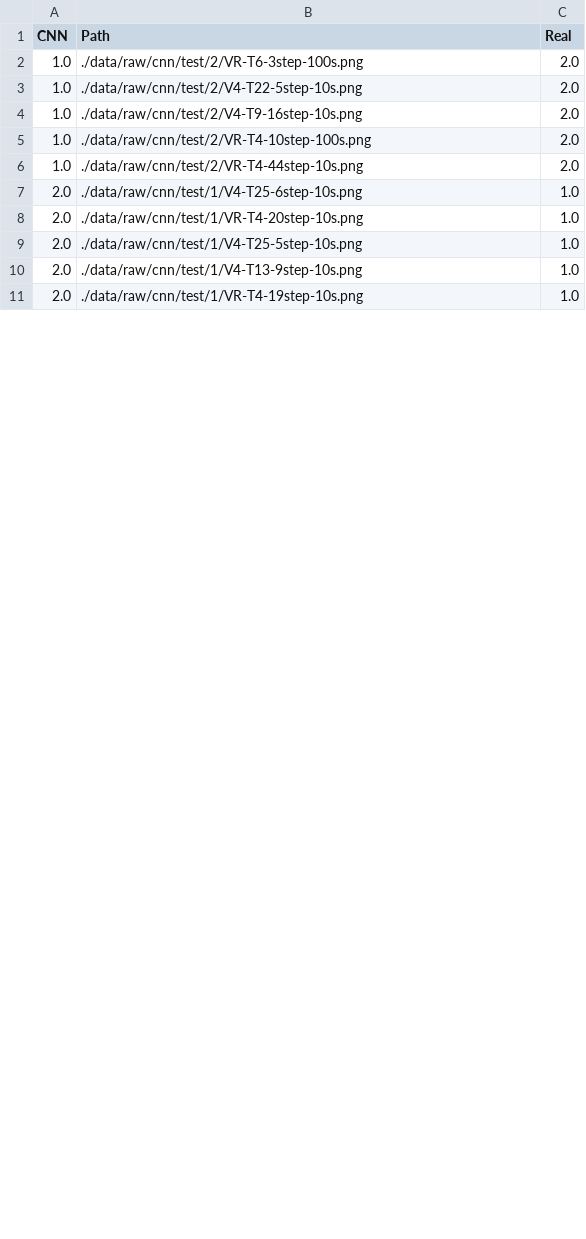
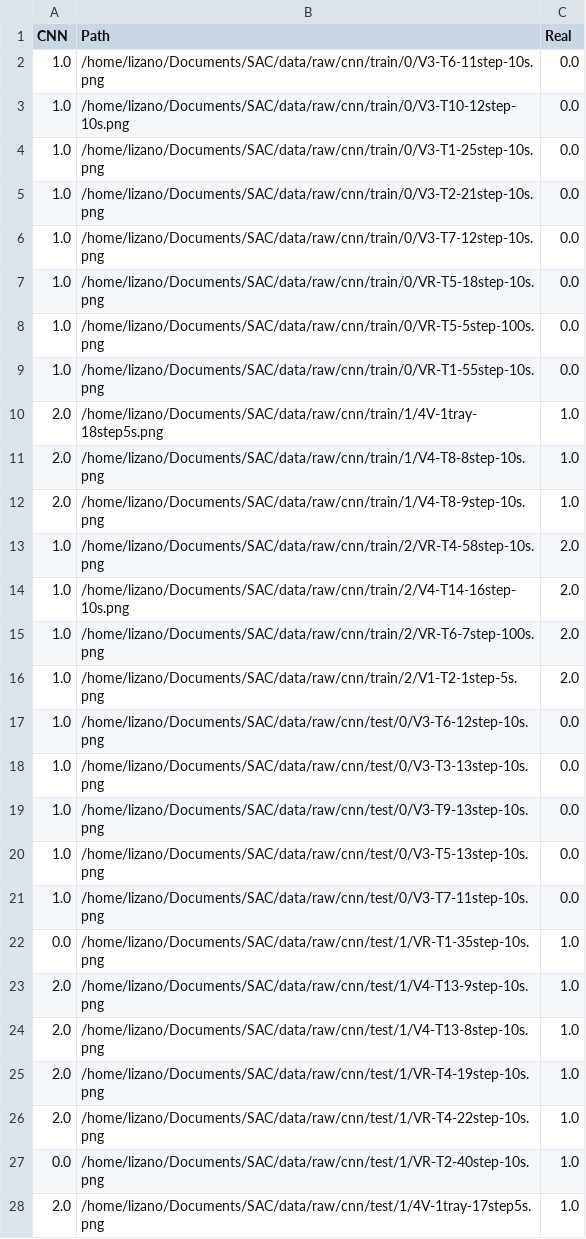
Before and after one commit to alizano94/SAC-Old, a CSV file: results/cnn/CNNerror_log.csv, drawn as a sheet; only a part is shown; the diff covers the shown part only.

```diff
--- a/results/cnn/CNNerror_log.csv
+++ b/results/cnn/CNNerror_log.csv
@@ -1,11 +1,28 @@
 CNN,Path,Real
-1.0,./data/raw/cnn/test/2/VR-T6-3step-100s.png,2.0
-1.0,./data/raw/cnn/test/2/V4-T22-5step-10s.png,2.0
-1.0,./data/raw/cnn/test/2/V4-T9-16step-10s.png,2.0
-1.0,./data/raw/cnn/test/2/VR-T4-10step-100s.png,2.0
-1.0,./data/raw/cnn/test/2/VR-T4-44step-10s.png,2.0
-2.0,./data/raw/cnn/test/1/V4-T25-6step-10s.png,1.0
-2.0,./data/raw/cnn/test/1/VR-T4-20step-10s.png,1.0
-2.0,./data/raw/cnn/test/1/V4-T25-5step-10s.png,1.0
-2.0,./data/raw/cnn/test/1/V4-T13-9step-10s.png,1.0
-2.0,./data/raw/cnn/test/1/VR-T4-19step-10s.png,1.0
+1.0,/home/lizano/Documents/SAC/data/raw/cnn/train/0/V3-T6-11step-10s.png,0.0
+1.0,/home/lizano/Documents/SAC/data/raw/cnn/train/0/V3-T10-12step-10s.png,0.0
+1.0,/home/lizano/Documents/SAC/data/raw/cnn/train/0/V3-T1-25step-10s.png,0.0
+1.0,/home/lizano/Documents/SAC/data/raw/cnn/train/0/V3-T2-21step-10s.png,0.0
+1.0,/home/lizano/Documents/SAC/data/raw/cnn/train/0/V3-T7-12step-10s.png,0.0
+1.0,/home/lizano/Documents/SAC/data/raw/cnn/train/0/VR-T5-18step-10s.png,0.0
+1.0,/home/lizano/Documents/SAC/data/raw/cnn/train/0/VR-T5-5step-100s.png,0.0
+1.0,/home/lizano/Documents/SAC/data/raw/cnn/train/0/VR-T1-55step-10s.png,0.0
+2.0,/home/lizano/Documents/SAC/data/raw/cnn/train/1/4V-1tray-18step5s.png,1.0
+2.0,/home/lizano/Documents/SAC/data/raw/cnn/train/1/V4-T8-8step-10s.png,1.0
+2.0,/home/lizano/Documents/SAC/data/raw/cnn/train/1/V4-T8-9step-10s.png,1.0
+1.0,/home/lizano/Documents/SAC/data/raw/cnn/train/2/VR-T4-58step-10s.png,2.0
+1.0,/home/lizano/Documents/SAC/data/raw/cnn/train/2/V4-T14-16step-10s.png,2.0
+1.0,/home/lizano/Documents/SAC/data/raw/cnn/train/2/VR-T6-7step-100s.png,2.0
+1.0,/home/lizano/Documents/SAC/data/raw/cnn/train/2/V1-T2-1step-5s.png,2.0
+1.0,/home/lizano/Documents/SAC/data/raw/cnn/test/0/V3-T6-12step-10s.png,0.0
+1.0,/home/lizano/Documents/SAC/data/raw/cnn/test/0/V3-T3-13step-10s.png,0.0
+1.0,/home/lizano/Documents/SAC/data/raw/cnn/test/0/V3-T9-13step-10s.png,0.0
+1.0,/home/lizano/Documents/SAC/data/raw/cnn/test/0/V3-T5-13step-10s.png,0.0
+1.0,/home/lizano/Documents/SAC/data/raw/cnn/test/0/V3-T7-11step-10s.png,0.0
+0.0,/home/lizano/Documents/SAC/data/raw/cnn/test/1/VR-T1-35step-10s.png,1.0
+2.0,/home/lizano/Documents/SAC/data/raw/cnn/test/1/V4-T13-9step-10s.png,1.0
+2.0,/home/lizano/Documents/SAC/data/raw/cnn/test/1/V4-T13-8step-10s.png,1.0
+2.0,/home/lizano/Documents/SAC/data/raw/cnn/test/1/VR-T4-19step-10s.png,1.0
+2.0,/home/lizano/Documents/SAC/data/raw/cnn/test/1/VR-T4-22step-10s.png,1.0
+0.0,/home/lizano/Documents/SAC/data/raw/cnn/test/1/VR-T2-40step-10s.png,1.0
+2.0,/home/lizano/Documents/SAC/data/raw/cnn/test/1/4V-1tray-17step5s.png,1.0
```
Also changed, not shown: 1 added row, 18 removed rows and 10 edited cells elsewhere in this file, 21 other files.
